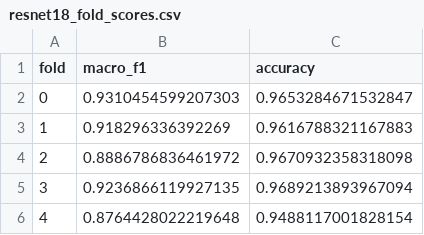
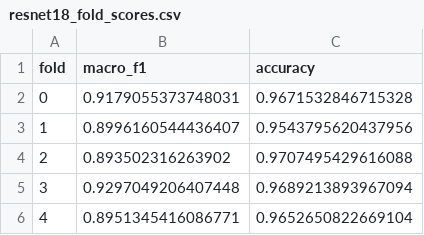
Before and after one commit to shaxnozaabdusalomova2905/capstone-project, a CSV file: outputs/resnet18/resnet18_fold_scores.csv, drawn as a sheet.

```diff
--- a/outputs/resnet18/resnet18_fold_scores.csv
+++ b/outputs/resnet18/resnet18_fold_scores.csv
@@ -1,6 +1,6 @@
 fold,macro_f1,accuracy
-0,0.9310454599207303,0.9653284671532847
-1,0.918296336392269,0.9616788321167883
-2,0.8886786836461972,0.9670932358318098
-3,0.9236866119927135,0.9689213893967094
-4,0.8764428022219648,0.9488117001828154
+0,0.9179055373748031,0.9671532846715328
+1,0.8996160544436407,0.9543795620437956
+2,0.893502316263902,0.9707495429616088
+3,0.9297049206407448,0.9689213893967094
+4,0.8951345416086771,0.9652650822669104
```
Also changed, not shown: outputs/resnet18/resnet18_experiments.csv, outputs/resnet18/resnet18_history.csv, 4 other files.
